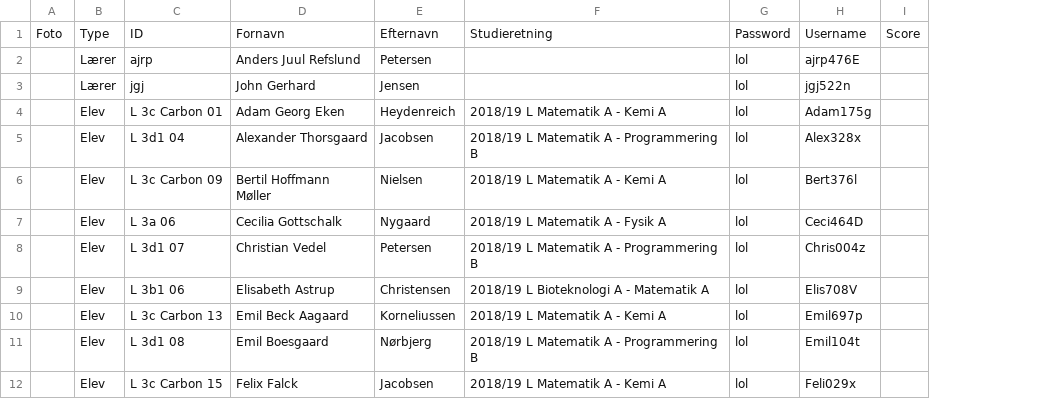
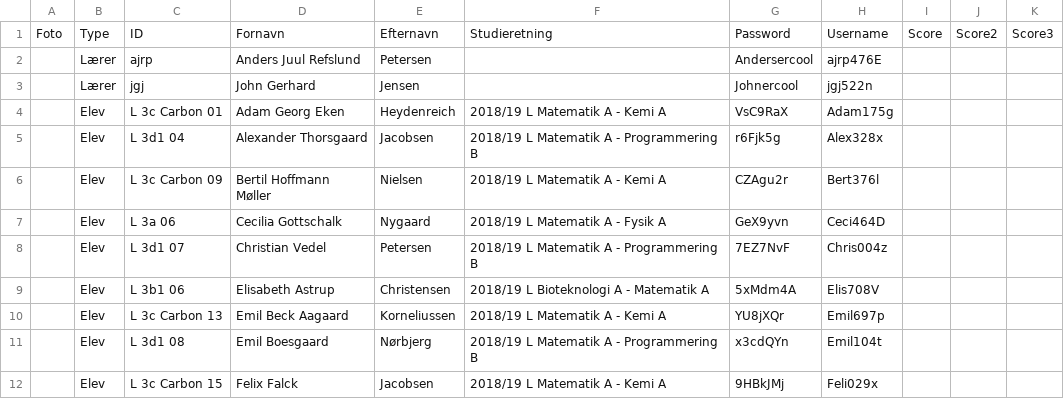
Before and after one commit to Duedrengene/TestSystem, a CSV file: TestSystem/resources/Dataen.csv, drawn as a sheet; only a part is shown; removed rows and columns are numbered as before the commit, all else as after; the diff names each change by its address in the sheet, - before the commit and + after, or states it on an @@ line.

```diff
--- a/TestSystem/resources/Dataen.csv
+++ b/TestSystem/resources/Dataen.csv
-column G, rows 1-12: Password | lol | lol | lol | lol | lol | lol | lol | lol | lol | lol | lol
+column G, rows 1-12: Password | Andersercool | Johnercool | VsC9RaX | r6Fjk5g | CZAgu2r | GeX9yvn | 7EZ7NvF | 5xMdm4A | YU8jXQr | x3cdQYn | 9HBkJMj
+column J, row 1: Score2
+column K, row 1: Score3
```
Also changed, not shown: 6 other files.
